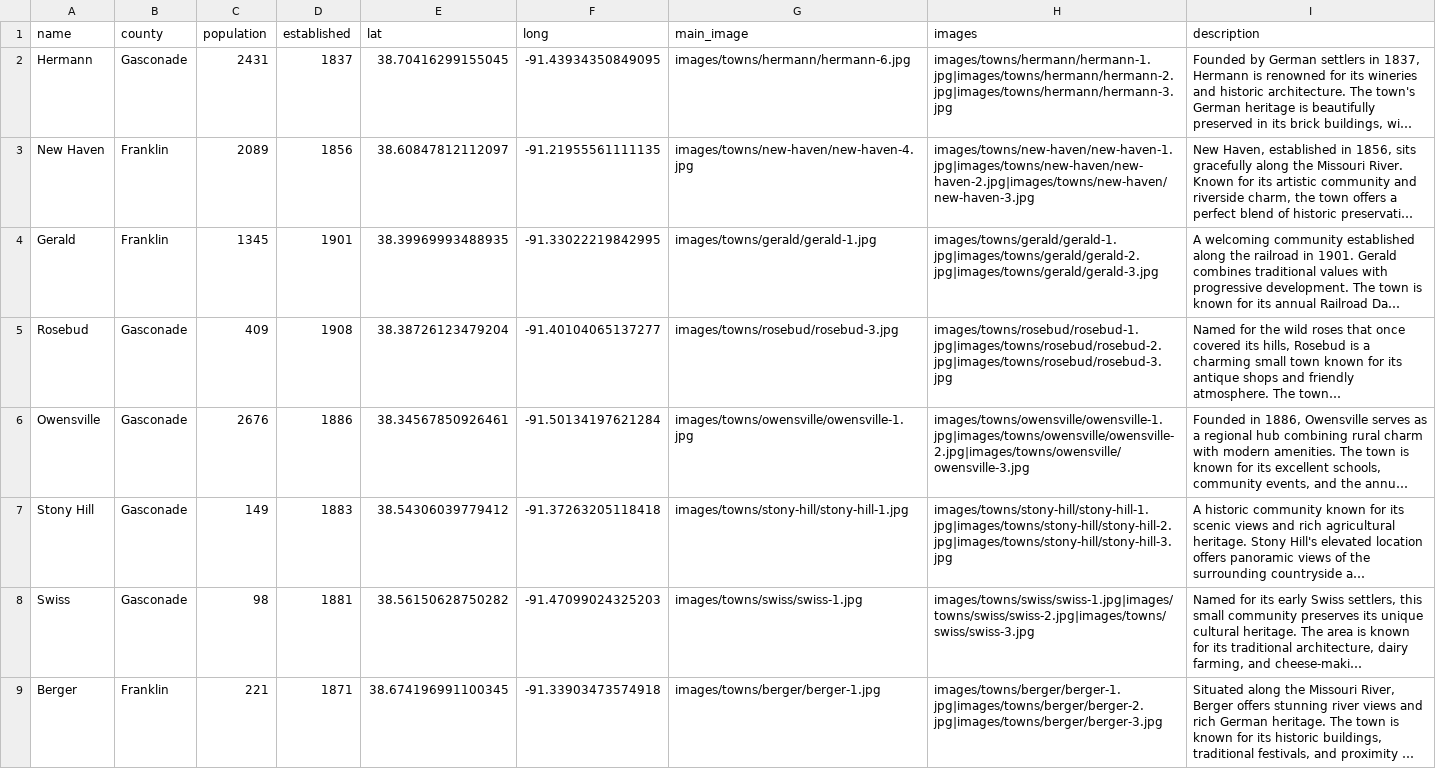
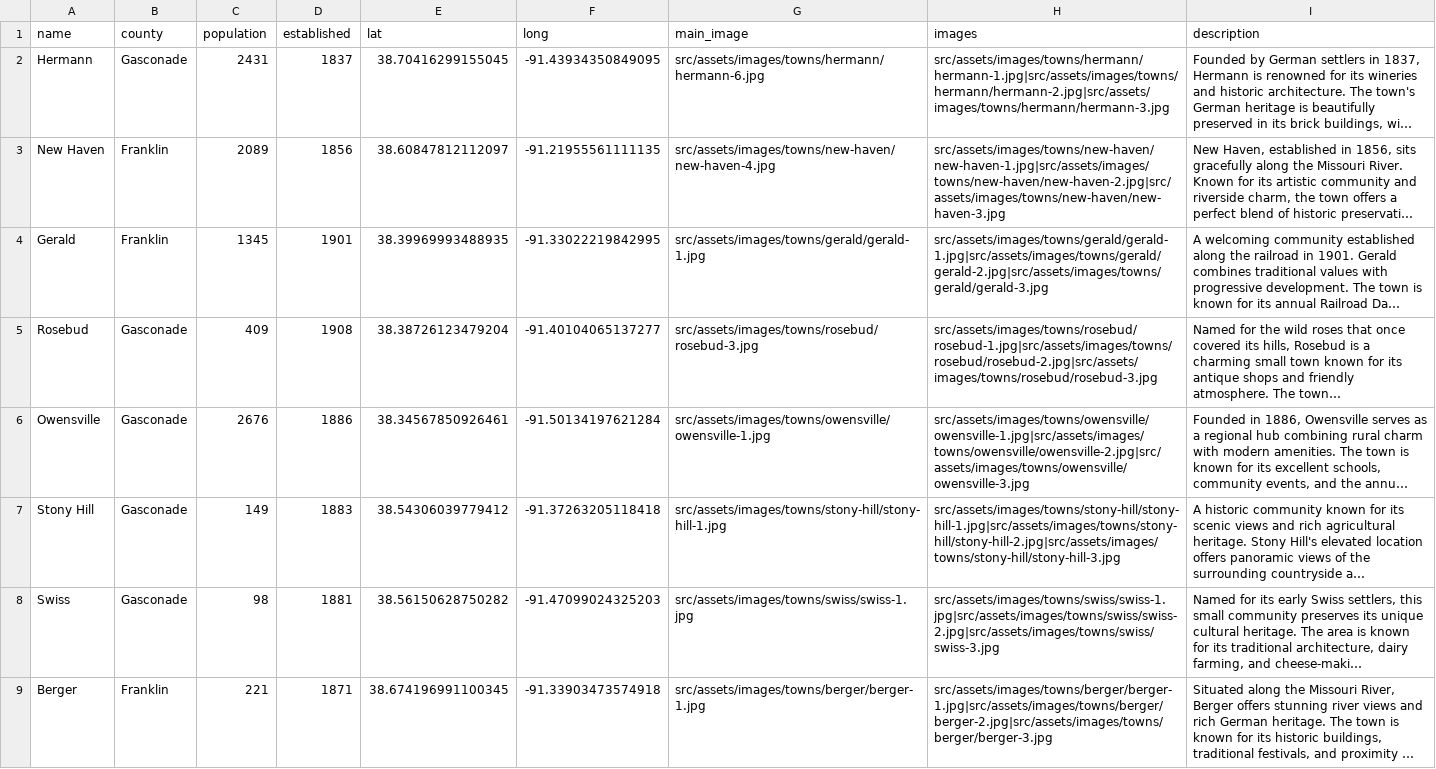
Before and after one commit to MitchDominici/river-valley-sveltekit, a CSV file: src/assets/data/towns.csv, drawn as a sheet; long unchanged cells end in …; the diff names each change by its address in the sheet, - before the commit and + after, or states it on an @@ line.

Commit message:
5 adds towns page

```diff
--- a/src/assets/data/towns.csv
+++ b/src/assets/data/towns.csv
-G2 (main_image): images/towns/hermann/hermann-6.jpg
+G2 (main_image): src/assets/images/towns/hermann/hermann-6.jpg
-H2 (images): images/towns/hermann/hermann-1.jpg|images/towns/hermann/hermann-2.jpg|images/towns/hermann/hermann-3.jpg
+H2 (images): src/assets/images/towns/hermann/hermann-1.jpg|src/assets/images/towns/hermann/hermann-2.jpg|src/assets/images/towns/hermann/hermann-3.jpg
-G3 (main_image): images/towns/new-haven/new-haven-4.jpg
+G3 (main_image): src/assets/images/towns/new-haven/new-haven-4.jpg
-H3 (images): images/towns/new-haven/new-haven-1.jpg|images/towns/new-haven/new-haven-2.jpg|images/towns/new-haven/new-haven-3.jpg
+H3 (images): src/assets/images/towns/new-haven/new-haven-1.jpg|src/assets/images/towns/new-haven/new-haven-2.jpg|src/assets/images/towns/new-haven/new-haven-3.jpg
-G4 (main_image): images/towns/gerald/gerald-1.jpg
+G4 (main_image): src/assets/images/towns/gerald/gerald-1.jpg
-H4 (images): images/towns/gerald/gerald-1.jpg|images/towns/gerald/gerald-2.jpg|images/towns/gerald/gerald-3.jpg
+H4 (images): src/assets/images/towns/gerald/gerald-1.jpg|src/assets/images/towns/gerald/gerald-2.jpg|src/assets/images/towns/gerald/gerald-3.jpg
-G5 (main_image): images/towns/rosebud/rosebud-3.jpg
+G5 (main_image): src/assets/images/towns/rosebud/rosebud-3.jpg
-H5 (images): images/towns/rosebud/rosebud-1.jpg|images/towns/rosebud/rosebud-2.jpg|images/towns/rosebud/rosebud-3.jpg
+H5 (images): src/assets/images/towns/rosebud/rosebud-1.jpg|src/assets/images/towns/rosebud/rosebud-2.jpg|src/assets/images/towns/rosebud/rosebud-3.jpg
-G6 (main_image): images/towns/owensville/owensville-1.jpg
+G6 (main_image): src/assets/images/towns/owensville/owensville-1.jpg
-H6 (images): images/towns/owensville/owensville-1.jpg|images/towns/owensville/owensville-2.jpg|images/towns/owensville/owensville-3.jpg
+H6 (images): src/assets/images/towns/owensville/owensville-1.jpg|src/assets/images/towns/owensville/owensville-2.jpg|src/assets/images/towns/owensville/owensville-3.jpg
-G7 (main_image): images/towns/stony-hill/stony-hill-1.jpg
+G7 (main_image): src/assets/images/towns/stony-hill/stony-hill-1.jpg
-H7 (images): images/towns/stony-hill/stony-hill-1.jpg|images/towns/stony-hill/stony-hill-2.jpg|images/towns/stony-hill/stony-hill-3.jpg
+H7 (images): src/assets/images/towns/stony-hill/stony-hill-1.jpg|src/assets/images/towns/stony-hill/stony-hill-2.jpg|src/assets/images/towns/stony-hill/stony-hill-3.jpg
-G8 (main_image): images/towns/swiss/swiss-1.jpg
+G8 (main_image): src/assets/images/towns/swiss/swiss-1.jpg
-H8 (images): images/towns/swiss/swiss-1.jpg|images/towns/swiss/swiss-2.jpg|images/towns/swiss/swiss-3.jpg
+H8 (images): src/assets/images/towns/swiss/swiss-1.jpg|src/assets/images/towns/swiss/swiss-2.jpg|src/assets/images/towns/swiss/swiss-3.jpg
-G9 (main_image): images/towns/berger/berger-1.jpg
+G9 (main_image): src/assets/images/towns/berger/berger-1.jpg
-H9 (images): images/towns/berger/berger-1.jpg|images/towns/berger/berger-2.jpg|images/towns/berger/berger-3.jpg
+H9 (images): src/assets/images/towns/berger/berger-1.jpg|src/assets/images/towns/berger/berger-2.jpg|src/assets/images/towns/berger/berger-3.jpg
```
Also changed, not shown: 11 other files.
